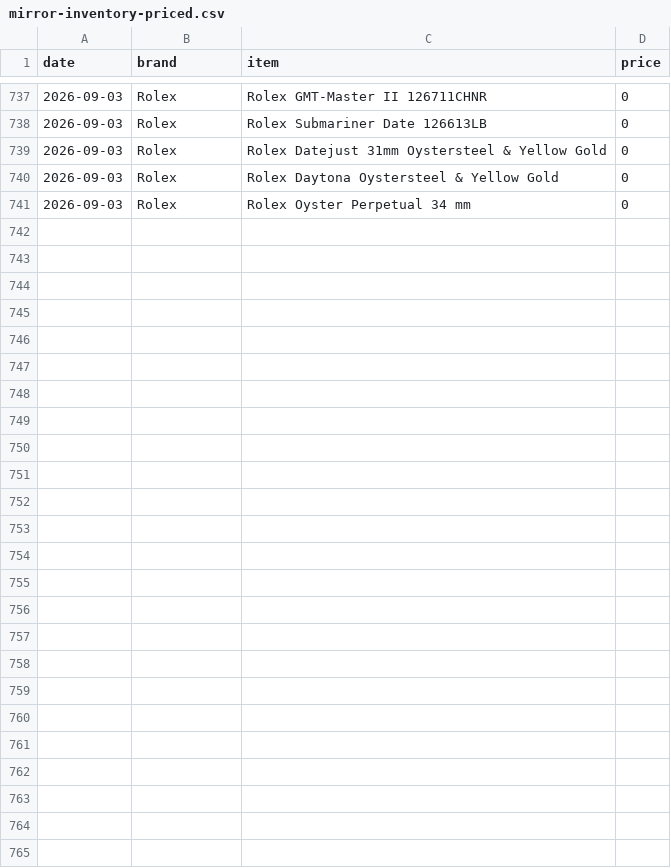
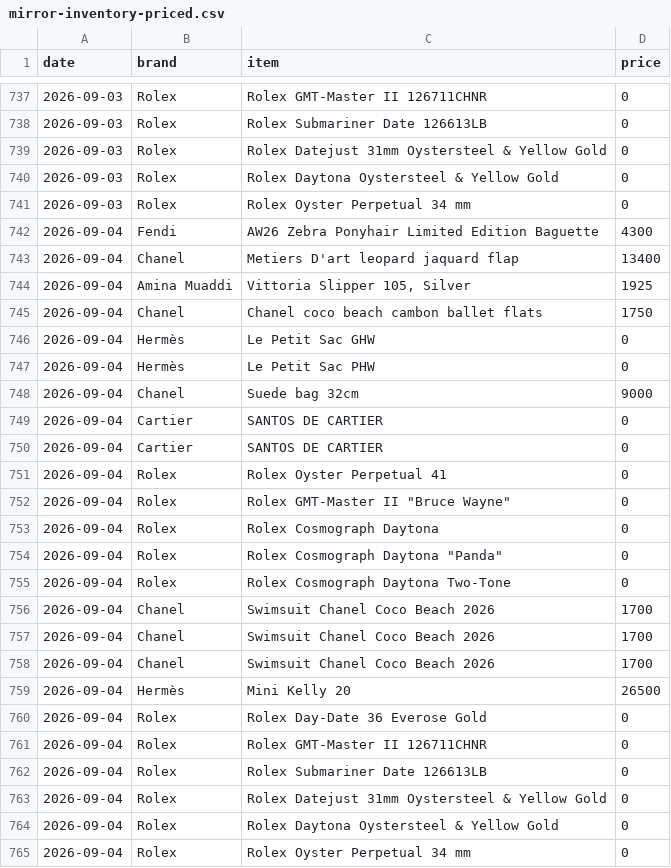
Before and after one commit to elibarzvi/demand-desk, a CSV file: data/exports/mirror-inventory-priced.csv, drawn as a sheet; only a part is shown, gaps mark what is left out; the diff names each change by its address in the sheet, - before the commit and + after, or states it on an @@ line.

```diff
--- a/data/exports/mirror-inventory-priced.csv
+++ b/data/exports/mirror-inventory-priced.csv
+row 742: 2026-09-04 | Fendi | AW26 Zebra Ponyhair Limited Edition Baguette | 4300
+row 743: 2026-09-04 | Chanel | Metiers D'art leopard jaquard flap | 13400
+row 744: 2026-09-04 | Amina Muaddi | Vittoria Slipper 105, Silver | 1925
+row 745: 2026-09-04 | Chanel | Chanel coco beach cambon ballet flats | 1750
+row 746: 2026-09-04 | Hermès | Le Petit Sac GHW | 0
+row 747: 2026-09-04 | Hermès | Le Petit Sac PHW | 0
+row 748: 2026-09-04 | Chanel | Suede bag 32cm | 9000
+row 749: 2026-09-04 | Cartier | SANTOS DE CARTIER | 0
+row 750: 2026-09-04 | Cartier | SANTOS DE CARTIER | 0
+row 751: 2026-09-04 | Rolex | Rolex Oyster Perpetual 41 | 0
+row 752: 2026-09-04 | Rolex | Rolex GMT-Master II "Bruce Wayne" | 0
+row 753: 2026-09-04 | Rolex | Rolex Cosmograph Daytona | 0
+row 754: 2026-09-04 | Rolex | Rolex Cosmograph Daytona "Panda" | 0
+row 755: 2026-09-04 | Rolex | Rolex Cosmograph Daytona Two-Tone | 0
+row 756: 2026-09-04 | Chanel | Swimsuit Chanel Coco Beach 2026 | 1700
+row 757: 2026-09-04 | Chanel | Swimsuit Chanel Coco Beach 2026 | 1700
+row 758: 2026-09-04 | Chanel | Swimsuit Chanel Coco Beach 2026 | 1700
+row 759: 2026-09-04 | Hermès | Mini Kelly 20 | 26500
+row 760: 2026-09-04 | Rolex | Rolex Day-Date 36 Everose Gold | 0
+row 761: 2026-09-04 | Rolex | Rolex GMT-Master II 126711CHNR | 0
+row 762: 2026-09-04 | Rolex | Rolex Submariner Date 126613LB | 0
+row 763: 2026-09-04 | Rolex | Rolex Datejust 31mm Oystersteel & Yellow Gold | 0
+row 764: 2026-09-04 | Rolex | Rolex Daytona Oystersteel & Yellow Gold | 0
+row 765: 2026-09-04 | Rolex | Rolex Oyster Perpetual 34 mm | 0
```
Also changed, not shown: data/exports/alerts.csv, data/exports/fashionphile-condition.csv, 26 other files.
